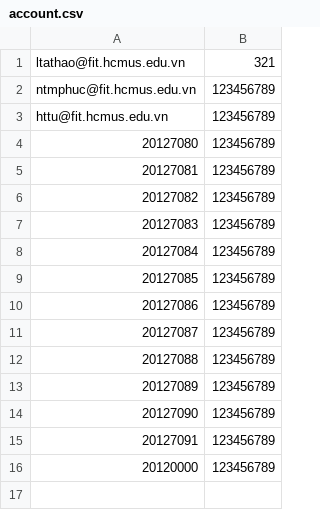
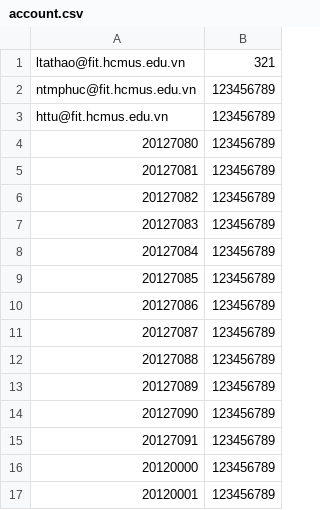
Before and after one commit to LacTQuan/cs162-21clc10-Team11, a CSV file: Project/account.csv, drawn as a sheet; the diff names each change by its address in the sheet, - before the commit and + after, or states it on an @@ line.

```diff
--- a/Project/account.csv
+++ b/Project/account.csv
+row 17: 20120001 | 123456789
```
Also changed, not shown: Project/2020_HK1_course.csv, Project/2020_class_student.csv, 16 other files.
